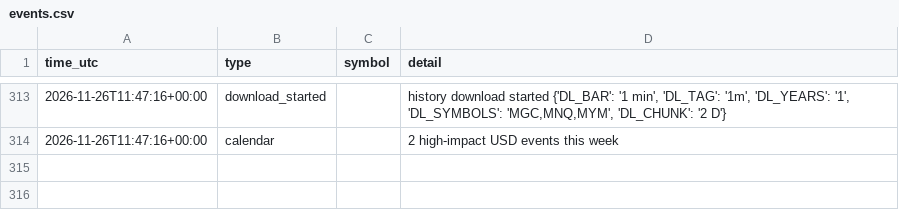
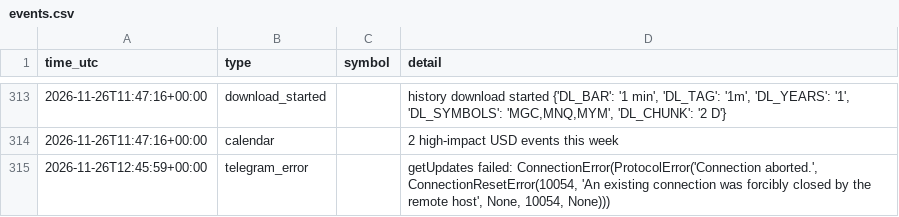
Before and after one commit to ProfDrTan/ibkr-options-income, a CSV file: data/discipline/events.csv, drawn as a sheet; only a part is shown, gaps mark what is left out; the diff names each change by its address in the sheet, - before the commit and + after, or states it on an @@ line.

Commit message:
discipline_bot journal update

```diff
--- a/data/discipline/events.csv
+++ b/data/discipline/events.csv
+row 315: 2026-11-26T12:45:59+00:00 | telegram_error |  | getUpdates failed: ConnectionError(ProtocolError('Connection aborted.', ConnectionResetError(10054, 'An existing connection was forcibly closed by the remote host', None, 10054, None)))
```
Also changed, not shown: data/discipline/bars_MGC.csv, data/discipline/bars_MNQ.csv, 4 other files.
